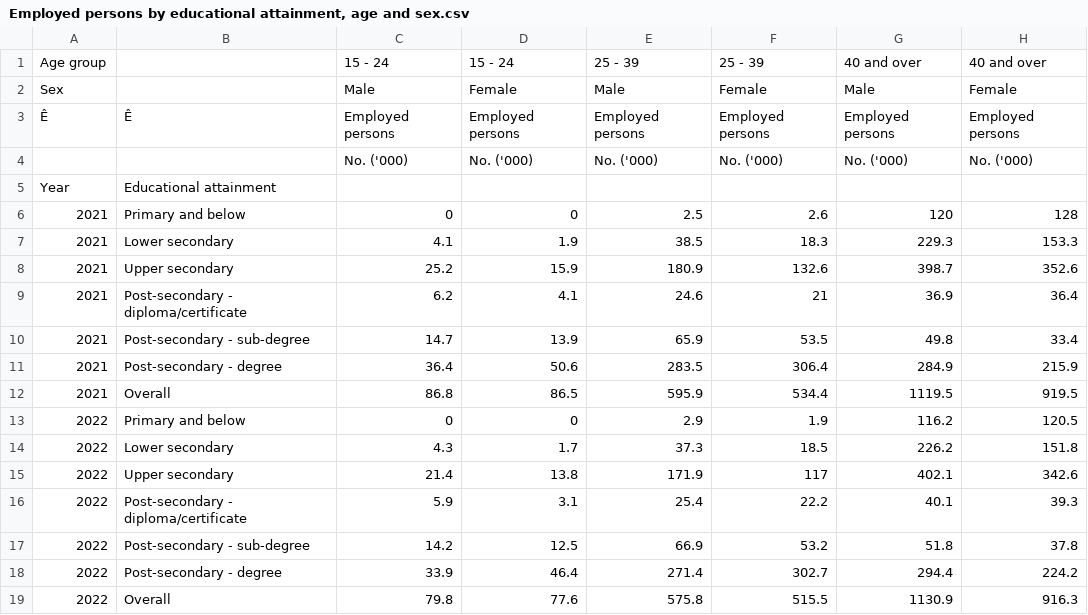
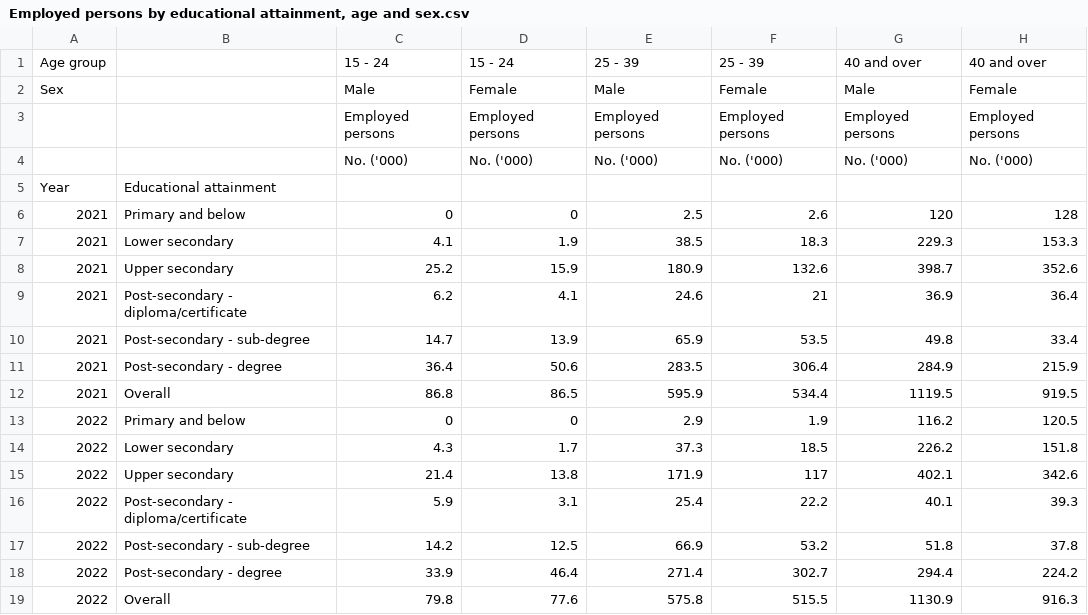
Before and after one commit to hollyyyz/aidm7330, a CSV file: Employed persons by educational attainment, age and sex.csv, drawn as a sheet; only a part is shown; the diff names each change by its address in the sheet, - before the commit and + after, or states it on an @@ line.

Commit message:
educational

```diff
--- a/Employed persons by educational attainment, age and sex.csv
+++ b/Employed persons by educational attainment, age and sex.csv
-A3: Ê
+A3: (empty)
-B3: Ê
+B3: (empty)
```
